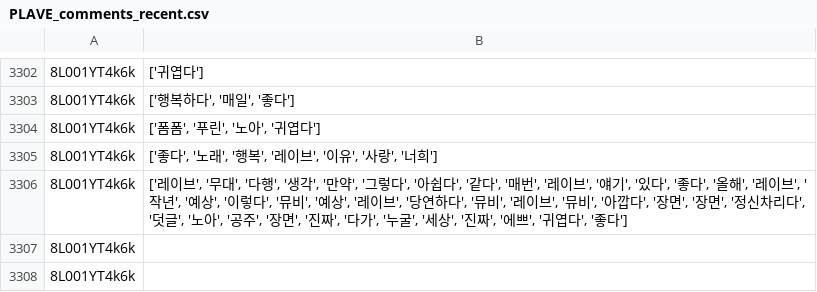
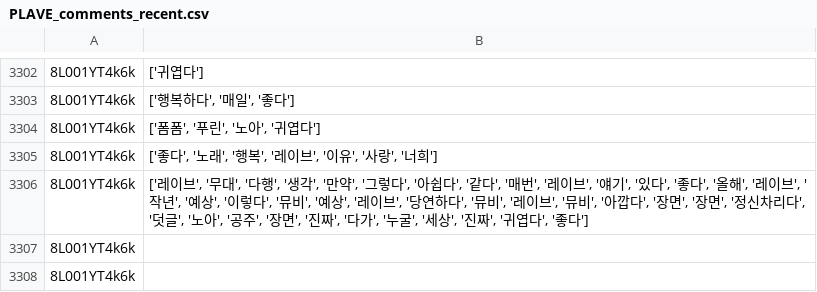
Before and after one commit to PotenUP3-DA-Team4/DA_AI_Jobs, a CSV file: cocacoca0810/data/01_raw/subsets/PLAVE_comments_recent.csv, drawn as a sheet; only a part is shown, gaps mark what is left out.

```diff
--- a/cocacoca0810/data/01_raw/subsets/PLAVE_comments_recent.csv
+++ b/cocacoca0810/data/01_raw/subsets/PLAVE_comments_recent.csv
@@ -3305,3 +3305,3 @@
 8L001YT4k6k,"['좋다', '노래', '행복', '레이브', '이유', '사랑', '너희']"
-8L001YT4k6k,"['레이브', '무대', '다행', '생각', '만약', '그렇다', '아쉽다', '같다', '매번', '레이브', '얘기', '있다', '좋다', '올해', '레이브', '작년', '예상', '이렇다', '뮤비', '예상', '레이브', '당연하다', '뮤비', '레이브', '뮤비', '아깝다', '장면', '장면', '정신차리다', '덧글', '노아', '공주', '장면', '진짜', '다가', '누굴', '세상', '진짜', '에쁘', '귀엽다', '좋다']"
+8L001YT4k6k,"['레이브', '무대', '다행', '생각', '만약', '그렇다', '아쉽다', '같다', '매번', '레이브', '얘기', '있다', '좋다', '올해', '레이브', '작년', '예상', '이렇다', '뮤비', '예상', '레이브', '당연하다', '뮤비', '레이브', '뮤비', '아깝다', '장면', '장면', '정신차리다', '덧글', '노아', '공주', '장면', '진짜', '다가', '누굴', '세상', '진짜', '귀엽다', '좋다']"
 8L001YT4k6k,
```
Also changed, not shown: cocacoca0810/data/01_raw/subsets/ISEGYE_comments_first.csv, cocacoca0810/data/01_raw/subsets/PLAVE_comments_most.csv, 40 other files.
